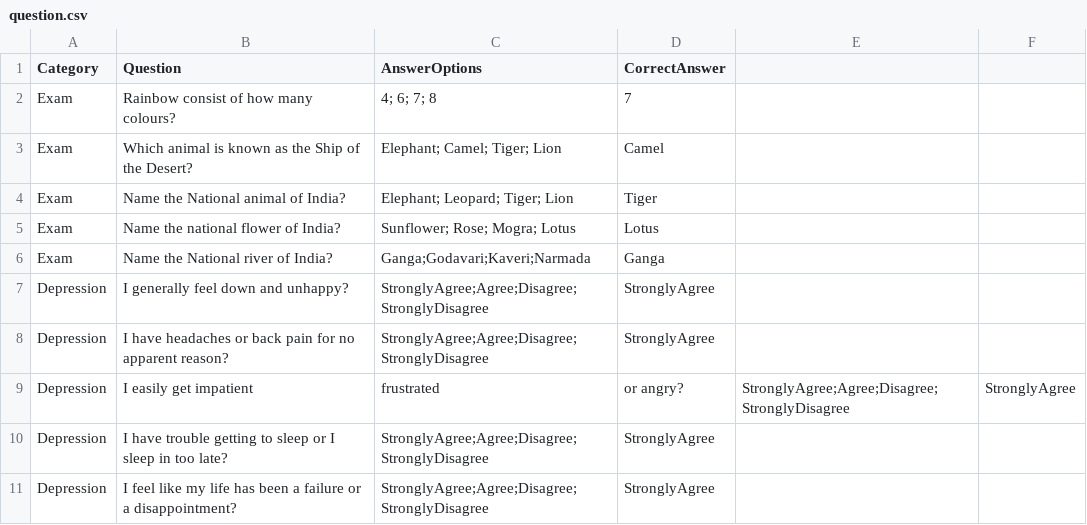
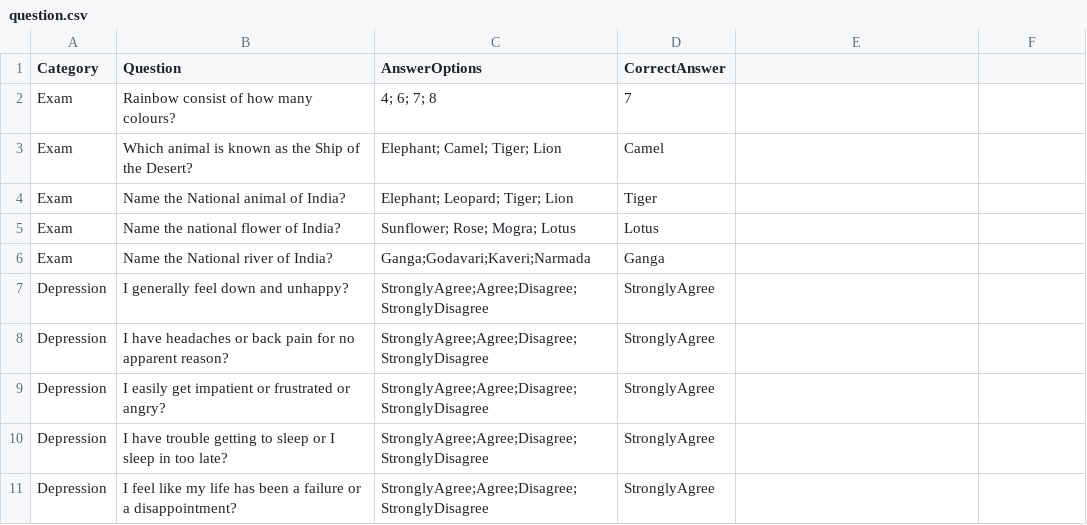
Before and after one commit to RasikaKoder/Question_Answer_CSV, a CSV file: question.csv, drawn as a sheet; removed rows and columns are numbered as before the commit, all else as after; the diff names each change by its address in the sheet, - before the commit and + after, or states it on an @@ line.

Commit message:
Update question.csv

```diff
--- a/question.csv
+++ b/question.csv
-row 9: Depression | I easily get impatient | frustrated | or angry? | StronglyAgree;Agree;Disagree;StronglyDisagree | StronglyAgree
+row 9: Depression | I easily get impatient or frustrated or angry? | StronglyAgree;Agree;Disagree;StronglyDisagree | StronglyAgree
```
